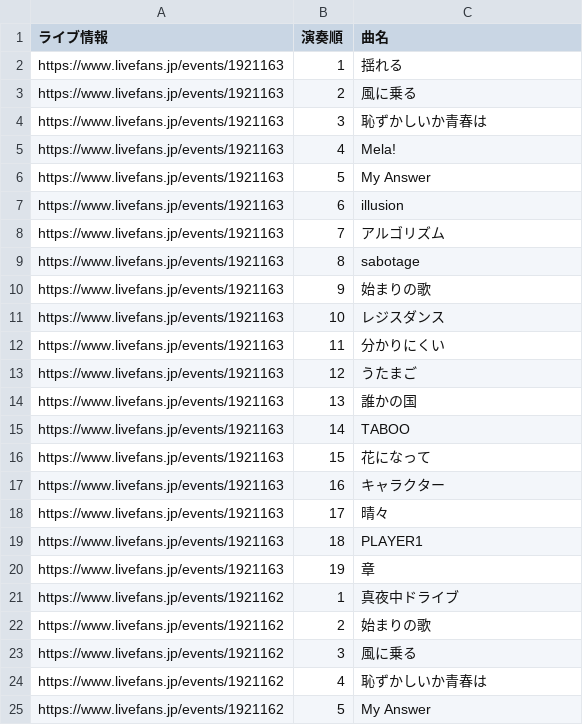
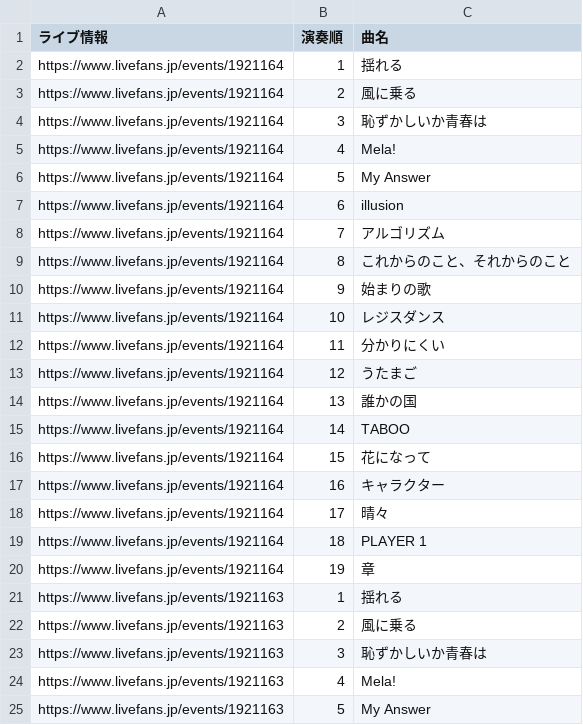
Before and after one commit to Kanato-M/ryokushaka-app, a CSV file: data/Setlists.csv, drawn as a sheet; only a part is shown; the shorter side is filled out with more unchanged rows.

```diff
--- a/data/Setlists.csv
+++ b/data/Setlists.csv
@@ -1,2 +1,21 @@
 ライブ情報,演奏順,曲名
+https://www.livefans.jp/events/1921164,1,揺れる
+https://www.livefans.jp/events/1921164,2,風に乗る
+https://www.livefans.jp/events/1921164,3,恥ずかしいか青春は
+https://www.livefans.jp/events/1921164,4,Mela!
+https://www.livefans.jp/events/1921164,5,My Answer
+https://www.livefans.jp/events/1921164,6,illusion
+https://www.livefans.jp/events/1921164,7,アルゴリズム
+https://www.livefans.jp/events/1921164,8,これからのこと、それからのこと
+https://www.livefans.jp/events/1921164,9,始まりの歌
+https://www.livefans.jp/events/1921164,10,レジスダンス
+https://www.livefans.jp/events/1921164,11,分かりにくい
+https://www.livefans.jp/events/1921164,12,うたまご
+https://www.livefans.jp/events/1921164,13,誰かの国
+https://www.livefans.jp/events/1921164,14,TABOO
+https://www.livefans.jp/events/1921164,15,花になって
+https://www.livefans.jp/events/1921164,16,キャラクター
+https://www.livefans.jp/events/1921164,17,晴々
+https://www.livefans.jp/events/1921164,18,PLAYER 1
+https://www.livefans.jp/events/1921164,19,章
 https://www.livefans.jp/events/1921163,1,揺れる
```
